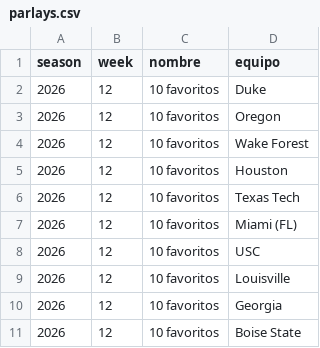
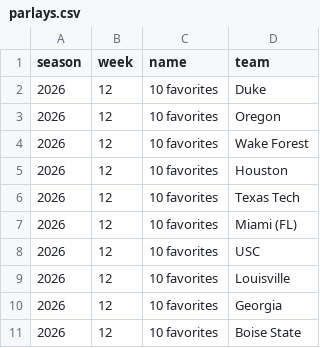
Before and after one commit to DanielRegaladoUMiami/cronica-jax, a CSV file: cfb-picks/data/parlays.csv, drawn as a sheet.

```diff
--- a/cfb-picks/data/parlays.csv
+++ b/cfb-picks/data/parlays.csv
@@ -1,11 +1,11 @@
-season,week,nombre,equipo
-2026,12,10 favoritos,Duke
-2026,12,10 favoritos,Oregon
-2026,12,10 favoritos,Wake Forest
-2026,12,10 favoritos,Houston
-2026,12,10 favoritos,Texas Tech
-2026,12,10 favoritos,Miami (FL)
-2026,12,10 favoritos,USC
-2026,12,10 favoritos,Louisville
-2026,12,10 favoritos,Georgia
-2026,12,10 favoritos,Boise State
+season,week,name,team
+2026,12,10 favorites,Duke
+2026,12,10 favorites,Oregon
+2026,12,10 favorites,Wake Forest
+2026,12,10 favorites,Houston
+2026,12,10 favorites,Texas Tech
+2026,12,10 favorites,Miami (FL)
+2026,12,10 favorites,USC
+2026,12,10 favorites,Louisville
+2026,12,10 favorites,Georgia
+2026,12,10 favorites,Boise State
```
Also changed, not shown: cfb-picks/data/odds_manual.csv, 34 other files.
